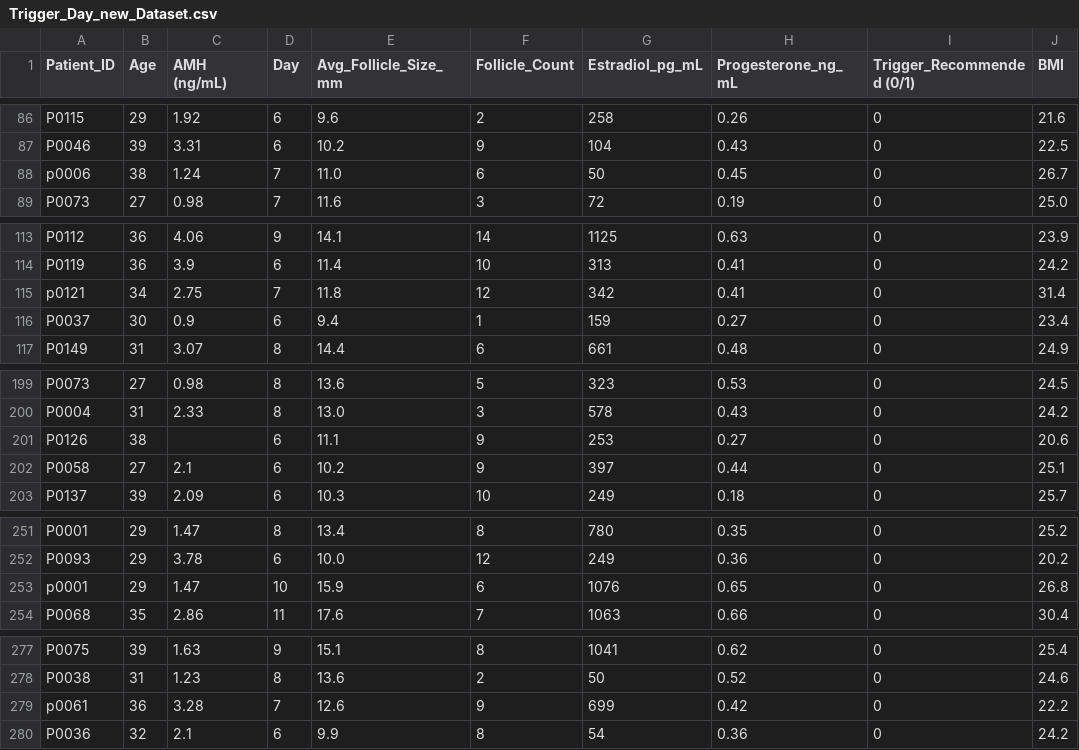
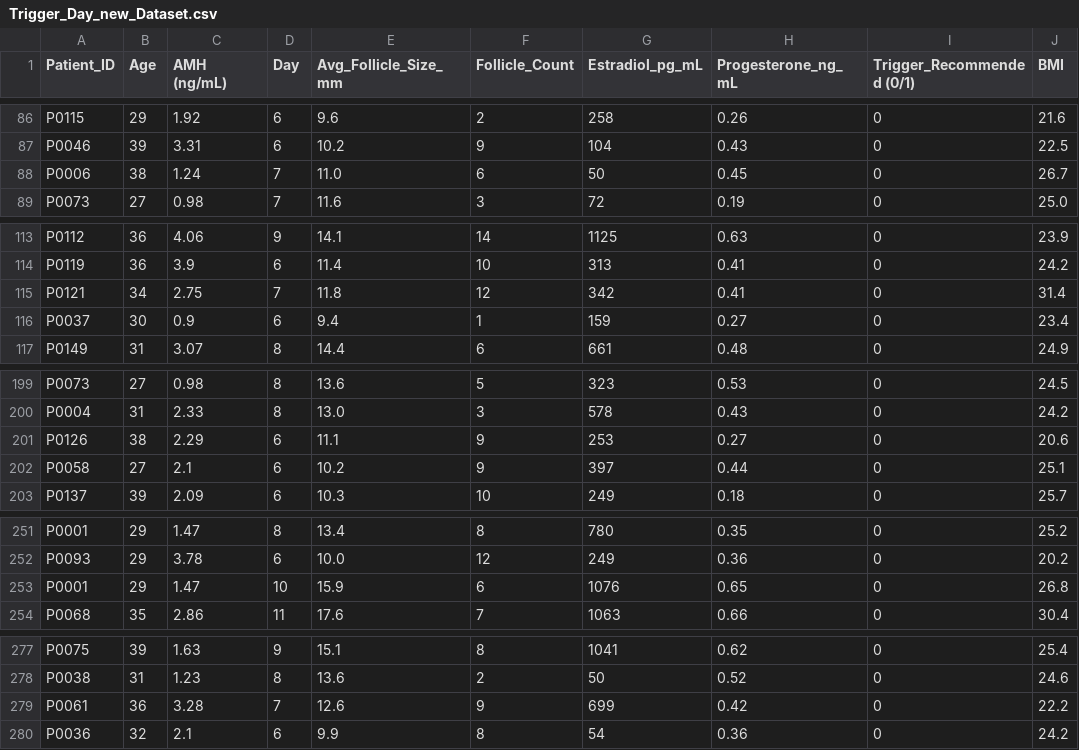
Before and after one commit to 123abhis/ivf-trigger-day-mlops, a CSV file: data/raw/Trigger_Day_new_Dataset.csv, drawn as a sheet; only a part is shown, gaps mark what is left out; the diff covers the shown part only; the diff names each change by its address in the sheet, - before the commit and + after, or states it on an @@ line.

```diff
--- a/data/raw/Trigger_Day_new_Dataset.csv
+++ b/data/raw/Trigger_Day_new_Dataset.csv
-A88 (Patient_ID): p0006
+A88 (Patient_ID): P0006
-A115 (Patient_ID): p0121
+A115 (Patient_ID): P0121
-C201 (AMH (ng/mL)): (empty)
+C201 (AMH (ng/mL)): 2.29
-A253 (Patient_ID): p0001
+A253 (Patient_ID): P0001
-A279 (Patient_ID): p0061
+A279 (Patient_ID): P0061
```
Also changed, not shown: 32 edited cells elsewhere in this file, 5 other files.
